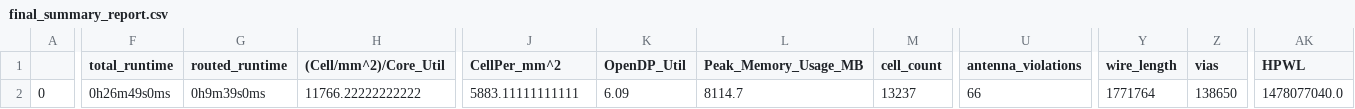
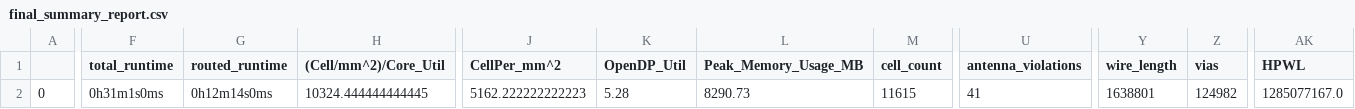
Before and after one commit to tanvirarafin/msu_sub, a CSV file: signoff/risc_spm/final_summary_report.csv, drawn as a sheet; only a part is shown, gaps mark what is left out; the diff covers the shown part only; the diff names each change by its address in the sheet, - before the commit and + after, or states it on an @@ line.

Commit message:
Updated design

```diff
--- a/signoff/risc_spm/final_summary_report.csv
+++ b/signoff/risc_spm/final_summary_report.csv
-F2 (total_runtime): 0h26m49s0ms
+F2 (total_runtime): 0h31m1s0ms
-G2 (routed_runtime): 0h9m39s0ms
+G2 (routed_runtime): 0h12m14s0ms
-H2 ((Cell/mm^2)/Core_Util): 11766.22222222222
+H2 ((Cell/mm^2)/Core_Util): 10324.444444444445
-J2 (CellPer_mm^2): 5883.11111111111
+J2 (CellPer_mm^2): 5162.222222222223
-K2 (OpenDP_Util): 6.09
+K2 (OpenDP_Util): 5.28
-L2 (Peak_Memory_Usage_MB): 8114.7
+L2 (Peak_Memory_Usage_MB): 8290.73
-M2 (cell_count): 13237
+M2 (cell_count): 11615
-U2 (antenna_violations): 66
+U2 (antenna_violations): 41
-Y2 (wire_length): 1771764
+Y2 (wire_length): 1638801
-Z2 (vias): 138650
+Z2 (vias): 124982
-AK2 (HPWL): 1478077040.0
+AK2 (HPWL): 1285077167.0
```
Also changed, not shown: 20 edited cells elsewhere in this file, signoff/user_project_wrapper/final_summary_report.csv, 19 other files.
